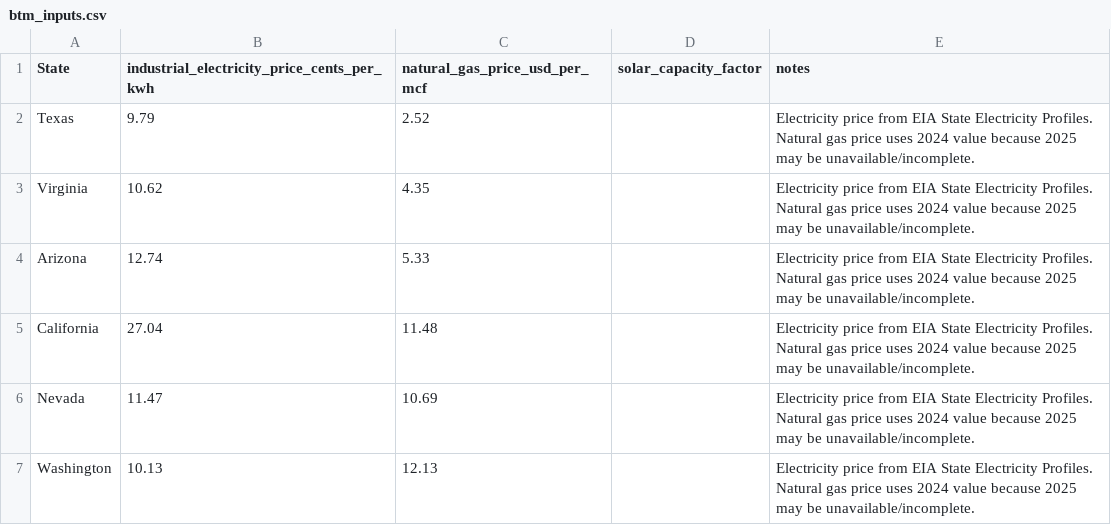
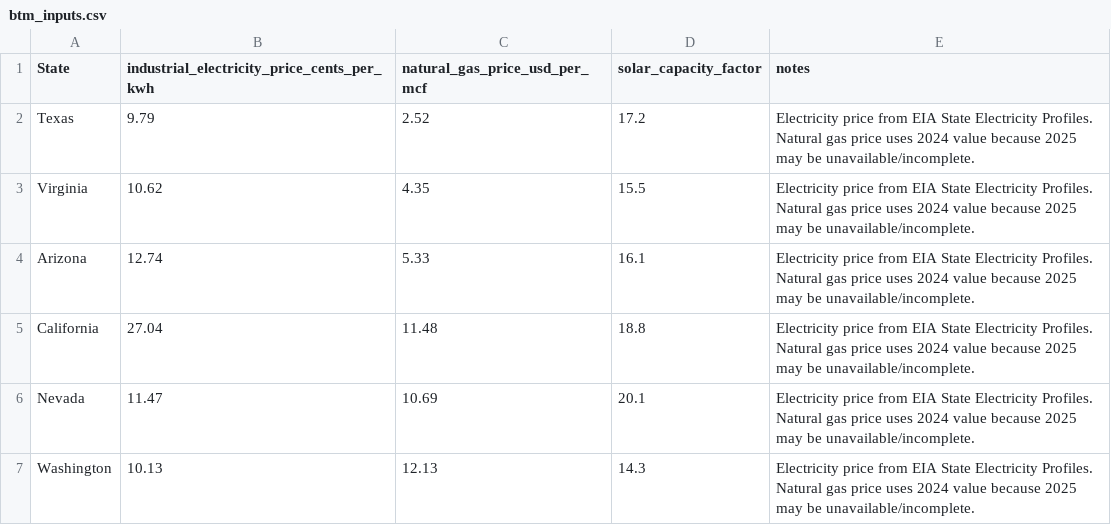
Before and after one commit to finnrcase/ai-infrastructure-economics, a CSV file: sources/btm_inputs.csv, drawn as a sheet.

```diff
--- a/sources/btm_inputs.csv
+++ b/sources/btm_inputs.csv
@@ -1,7 +1,7 @@
 State,industrial_electricity_price_cents_per_kwh,natural_gas_price_usd_per_mcf,solar_capacity_factor,notes
-Texas,9.79,2.52,,"Electricity price from EIA State Electricity Profiles. Natural gas price uses 2024 value because 2025 may be unavailable/incomplete."
-Virginia,10.62,4.35,,"Electricity price from EIA State Electricity Profiles. Natural gas price uses 2024 value because 2025 may be unavailable/incomplete."
-Arizona,12.74,5.33,,"Electricity price from EIA State Electricity Profiles. Natural gas price uses 2024 value because 2025 may be unavailable/incomplete."
-California,27.04,11.48,,"Electricity price from EIA State Electricity Profiles. Natural gas price uses 2024 value because 2025 may be unavailable/incomplete."
-Nevada,11.47,10.69,,"Electricity price from EIA State Electricity Profiles. Natural gas price uses 2024 value because 2025 may be unavailable/incomplete."
-Washington,10.13,12.13,,"Electricity price from EIA State Electricity Profiles. Natural gas price uses 2024 value because 2025 may be unavailable/incomplete."
+Texas,9.79,2.52,17.2,Electricity price from EIA State Electricity Profiles. Natural gas price uses 2024 value because 2025 may be unavailable/incomplete.
+Virginia,10.62,4.35,15.5,Electricity price from EIA State Electricity Profiles. Natural gas price uses 2024 value because 2025 may be unavailable/incomplete.
+Arizona,12.74,5.33,16.1,Electricity price from EIA State Electricity Profiles. Natural gas price uses 2024 value because 2025 may be unavailable/incomplete.
+California,27.04,11.48,18.8,Electricity price from EIA State Electricity Profiles. Natural gas price uses 2024 value because 2025 may be unavailable/incomplete.
+Nevada,11.47,10.69,20.1,Electricity price from EIA State Electricity Profiles. Natural gas price uses 2024 value because 2025 may be unavailable/incomplete.
+Washington,10.13,12.13,14.3,Electricity price from EIA State Electricity Profiles. Natural gas price uses 2024 value because 2025 may be unavailable/incomplete.
```
Also changed, not shown: sources/source_tracker.csv, sources/variable_dictionary.csv.
